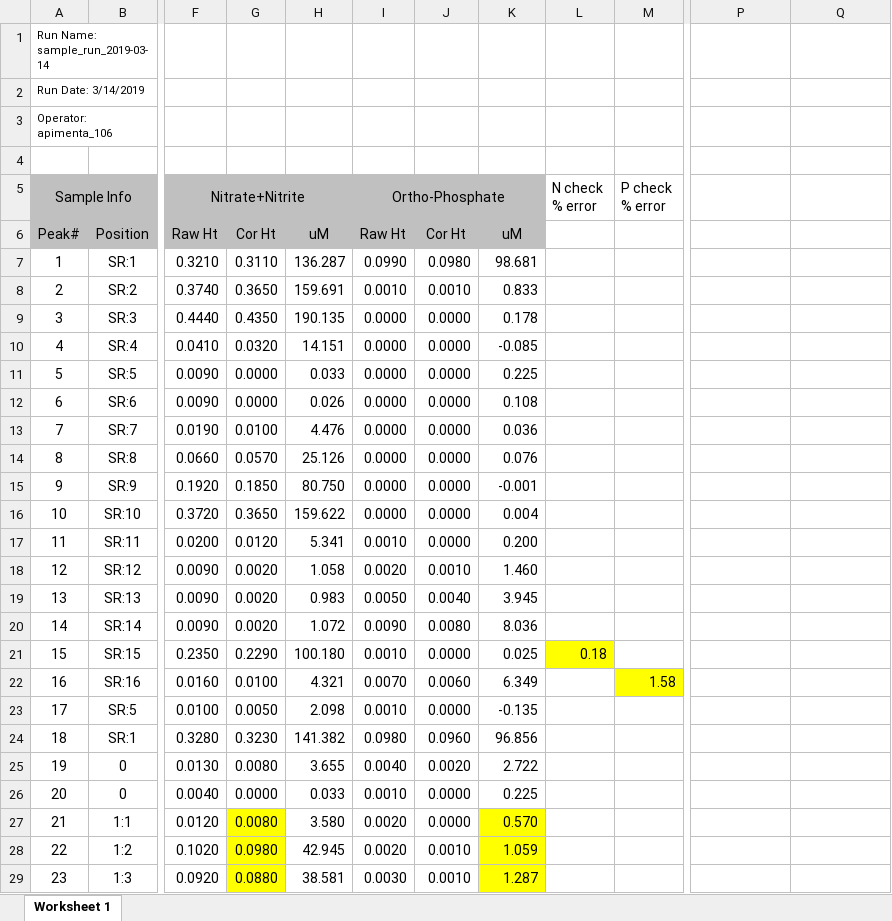
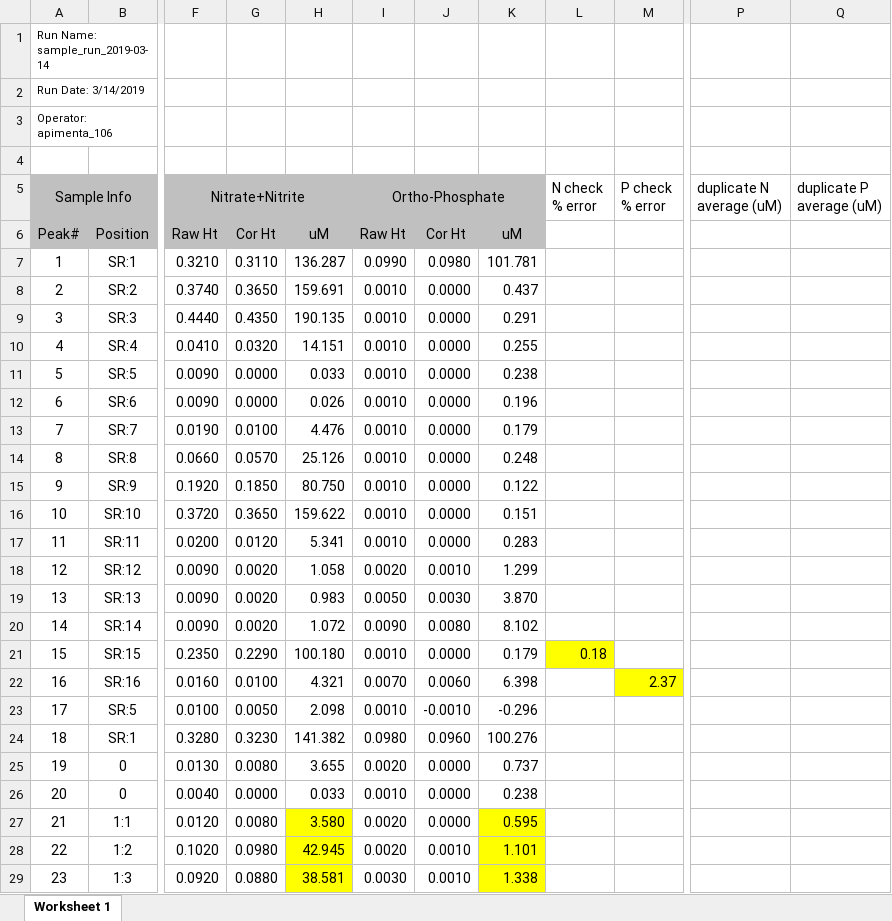
Before and after one commit to willbmisled/nutrient_analysis, an Excel workbook: data/raw/sample_run_2019-03-14_CORRECTED.xlsx, sheet Worksheet 1, drawn as a sheet; only a part is shown, gaps mark what is left out; values as stored, in another font and other column widths than the file's, no borders; the diff covers the shown part only; the diff names each change by its address in the sheet, - before the commit and + after, or states it on an @@ line.

```diff
--- a/data/raw/sample_run_2019-03-14_CORRECTED.xlsx (sheet Worksheet 1)
+++ b/data/raw/sample_run_2019-03-14_CORRECTED.xlsx (sheet Worksheet 1)
-P5: (empty)
+P5: duplicate N average (uM)
-Q5: (empty)
+Q5: duplicate P average (uM)
-K7: 98.681
+K7: 101.781
-J8: 0.0010
+J8: 0.0000
-K8: 0.833
+K8: 0.437
-I9:I16 (Ortho-Phosphate): 0.0000
+I9:I16 (Ortho-Phosphate): 0.0010
-K9: 0.178
+K9: 0.291
-K10: -0.085
+K10: 0.255
-K11: 0.225
+K11: 0.238
-K12: 0.108
+K12: 0.196
-K13: 0.036
+K13: 0.179
-K14: 0.076
+K14: 0.248
-K15: -0.001
+K15: 0.122
-K16: 0.004
+K16: 0.151
-K17: 0.200
+K17: 0.283
-K18: 1.460
+K18: 1.299
-J19: 0.0040
+J19: 0.0030
-K19: 3.945
+K19: 3.870
-K20: 8.036
+K20: 8.102
-K21: 0.025
+K21: 0.179
-K22: 6.349
+K22: 6.398
-M22 (P check % error): 1.58
+M22 (P check % error): 2.37
-J23: 0.0000
+J23: -0.0010
-K23: -0.135
+K23: -0.296
-K24: 96.856
+K24: 100.276
-I25 (Ortho-Phosphate): 0.0040
+I25 (Ortho-Phosphate): 0.0020
-J25: 0.0020
+J25: 0.0000
-K25: 2.722
+K25: 0.737
-K26: 0.225
+K26: 0.238
-G27:G29 fill: #FFFF00
+G27:G29 fill: none
-H27:H29 fill: none
+H27:H29 fill: #FFFF00
-K27: 0.570
+K27: 0.595
-K28: 1.059
+K28: 1.101
-K29: 1.287
+K29: 1.338
```
Also changed, not shown: 116 edited cells and cell formats elsewhere in this sheet, data/raw/sample_run_2019-03-01_CORRECTED.xlsx, data/raw/sample_run_2019-03-06_CORRECTED.xlsx, 34 other files.
